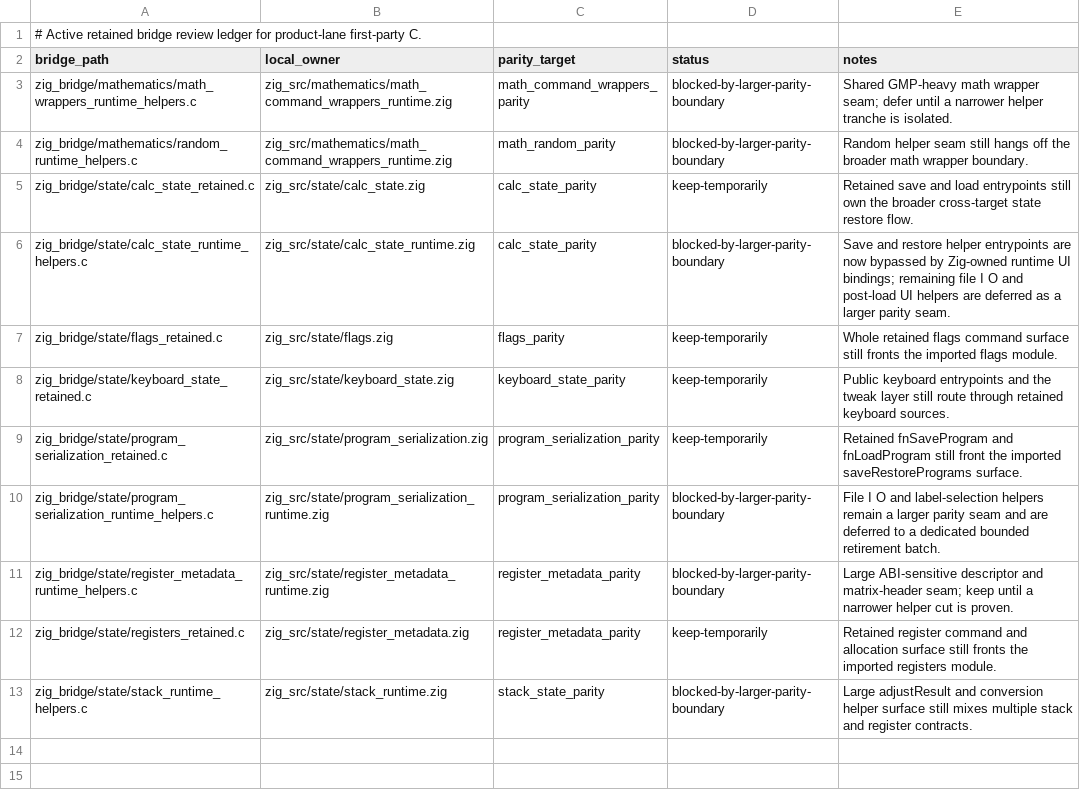
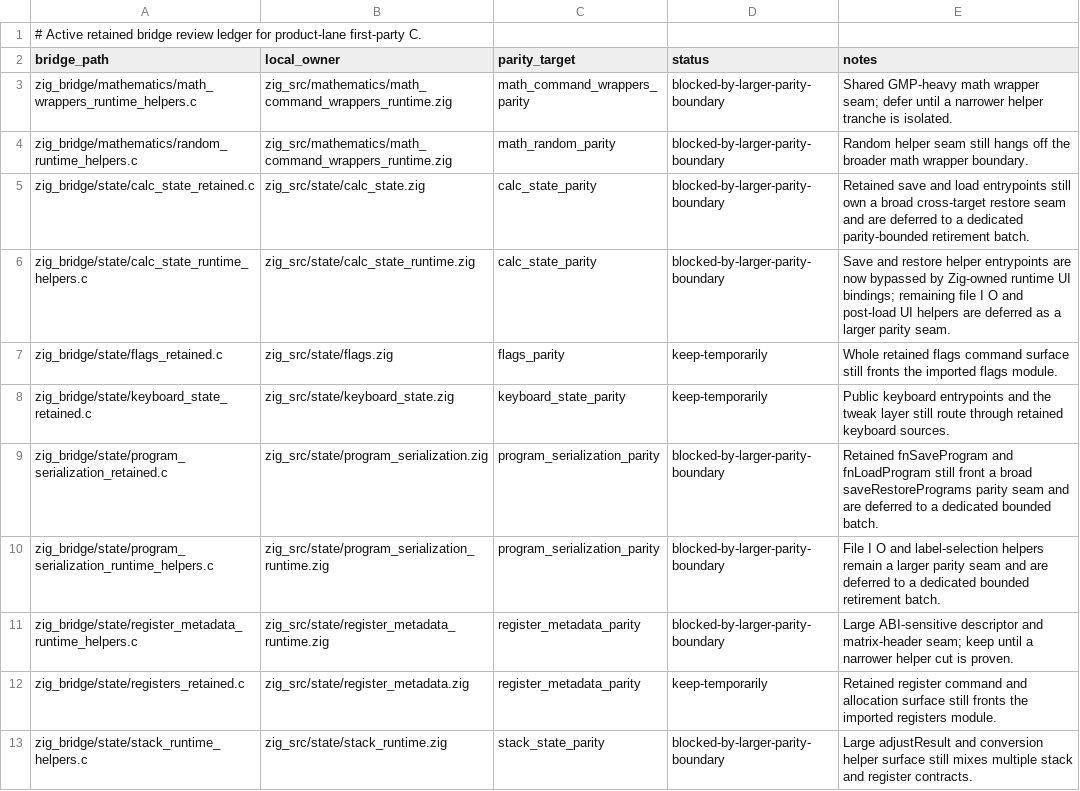
Before and after one commit to ppigazzini/z47, a TSV file: .github/project/retained-bridge-review.tsv, drawn as a sheet.

Commit message:
chore: reduce M11 immediate retirement set to three
Reclassify calc-state and program-serialization retained entrypoint

seams as blocked larger parity boundaries, dropping immediate

retirement files from five to three in this loop.

```diff
--- a/.github/project/retained-bridge-review.tsv
+++ b/.github/project/retained-bridge-review.tsv
@@ -4,3 +4,3 @@ zig_bridge/mathematics/math_wrappers_runtime_helpers.c	zig_src/mathematics/math_
 zig_bridge/mathematics/random_runtime_helpers.c	zig_src/mathematics/math_command_wrappers_runtime.zig	math_random_parity	blocked-by-larger-parity-boundary	Random helper seam still hangs off the broader math wrapper boundary.
-zig_bridge/state/calc_state_retained.c	zig_src/state/calc_state.zig	calc_state_parity	keep-temporarily	Retained save and load entrypoints still own the broader cross-target state restore flow.
+zig_bridge/state/calc_state_retained.c	zig_src/state/calc_state.zig	calc_state_parity	blocked-by-larger-parity-boundary	Retained save and load entrypoints still own a broad cross-target restore seam and are deferred to a dedicated parity-bounded retirement batch.
 zig_bridge/state/calc_state_runtime_helpers.c	zig_src/state/calc_state_runtime.zig	calc_state_parity	blocked-by-larger-parity-boundary	Save and restore helper entrypoints are now bypassed by Zig-owned runtime UI bindings; remaining file I O and post-load UI helpers are deferred as a larger parity seam.
@@ -8,3 +8,3 @@ zig_bridge/state/flags_retained.c	zig_src/state/flags.zig	flags_parity	keep-temp
 zig_bridge/state/keyboard_state_retained.c	zig_src/state/keyboard_state.zig	keyboard_state_parity	keep-temporarily	Public keyboard entrypoints and the tweak layer still route through retained keyboard sources.
-zig_bridge/state/program_serialization_retained.c	zig_src/state/program_serialization.zig	program_serialization_parity	keep-temporarily	Retained fnSaveProgram and fnLoadProgram still front the imported saveRestorePrograms surface.
+zig_bridge/state/program_serialization_retained.c	zig_src/state/program_serialization.zig	program_serialization_parity	blocked-by-larger-parity-boundary	Retained fnSaveProgram and fnLoadProgram still front a broad saveRestorePrograms parity seam and are deferred to a dedicated bounded batch.
 zig_bridge/state/program_serialization_runtime_helpers.c	zig_src/state/program_serialization_runtime.zig	program_serialization_parity	blocked-by-larger-parity-boundary	File I O and label-selection helpers remain a larger parity seam and are deferred to a dedicated bounded retirement batch.
```
